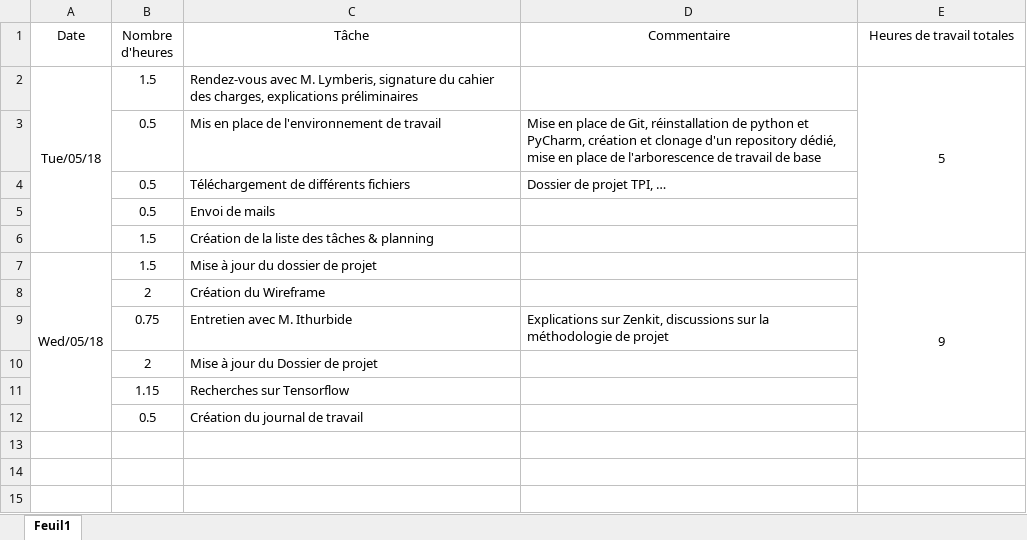
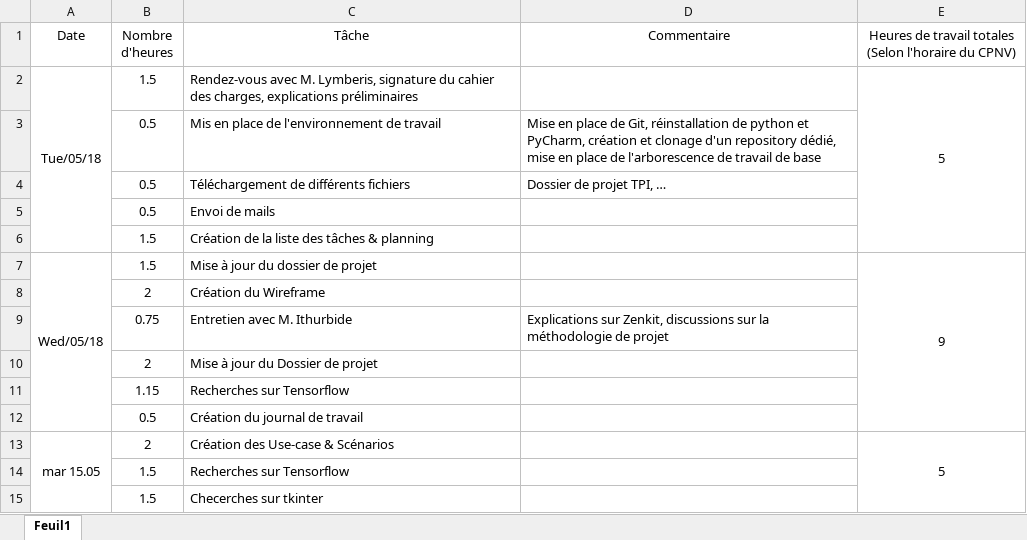
Before and after one commit to JeremyComelli/TPI, an Excel workbook: Projet/Documentation/journal de travail.xlsx, sheet Feuil1, drawn as a sheet; values as stored, in another font and other column widths than the file's, no borders; the diff names each change by its address in the sheet, - before the commit and + after, or states it on an @@ line.

Commit message:
Uses cases presque terminés

```diff
--- a/Projet/Documentation/journal de travail.xlsx (sheet Feuil1)
+++ b/Projet/Documentation/journal de travail.xlsx (sheet Feuil1)
-E1: Heures de travail totales
+E1: Heures de travail totales (Selon l'horaire du CPNV)
+row 13: mar 15.05 | 2 | Création des Use-case & Scénarios |  | 5
+row 14:  | 1.5 | Recherches sur Tensorflow
+row 15:  | 1.5 | Checerches sur tkinter
```
Also changed, not shown: 2 other files.
